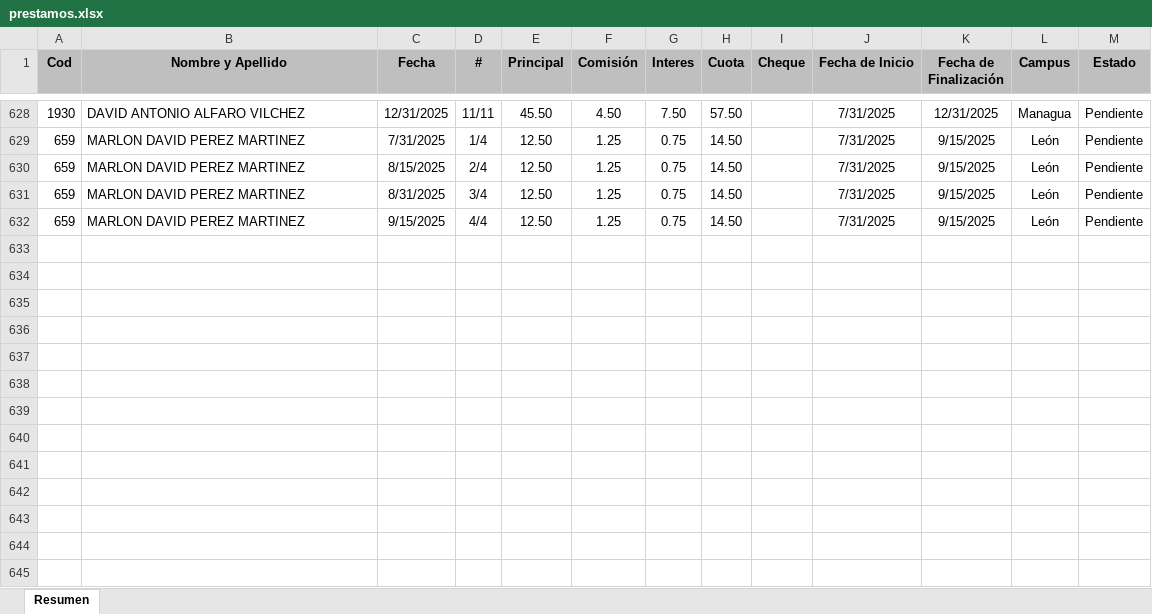
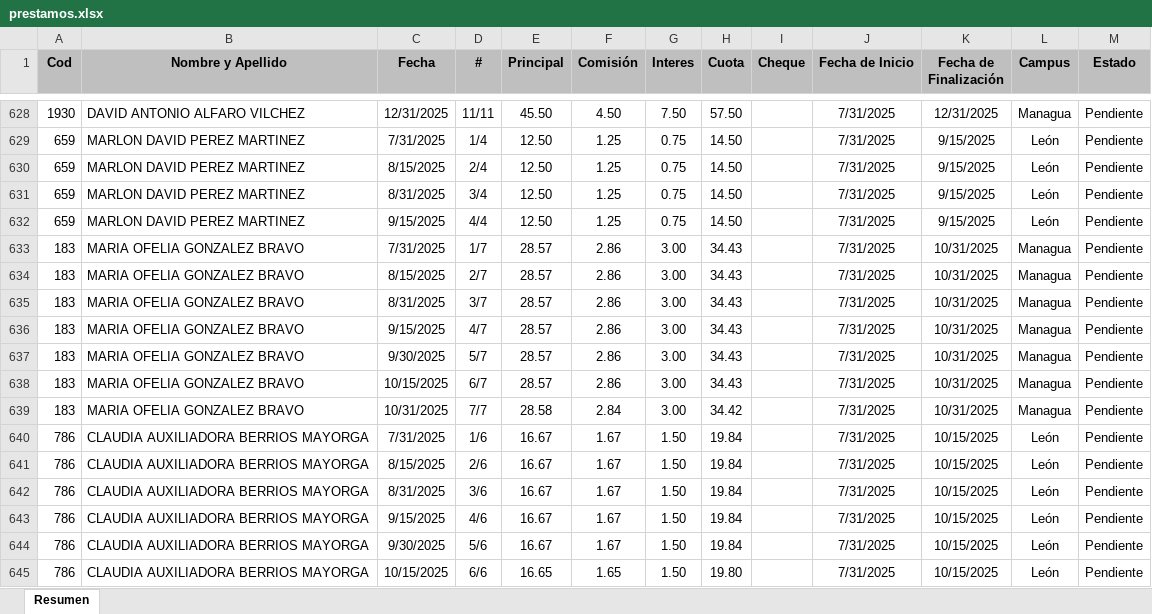
Before and after one commit to Villalobos87/dashboard_prestamos, an Excel workbook: prestamos.xlsx, sheet Resumen, drawn as a sheet; only a part is shown, gaps mark what is left out; values as stored, in another font and other column widths than the file's, no borders; table styles not drawn; the diff names each change by its address in the sheet, - before the commit and + after, or states it on an @@ line.

Commit message:
Actualizacion

```diff
--- a/prestamos.xlsx (sheet Resumen)
+++ b/prestamos.xlsx (sheet Resumen)
+row 633: 183 | MARIA OFELIA GONZALEZ BRAVO | 7/31/2025 | 1/7 | 28.57 | 2.86 | 3.00 | 34.43 |  | 7/31/2025 | 10/31/2025 | Managua | Pendiente
+row 634: 183 | MARIA OFELIA GONZALEZ BRAVO | 8/15/2025 | 2/7 | 28.57 | 2.86 | 3.00 | 34.43 |  | 7/31/2025 | 10/31/2025 | Managua | Pendiente
+row 635: 183 | MARIA OFELIA GONZALEZ BRAVO | 8/31/2025 | 3/7 | 28.57 | 2.86 | 3.00 | 34.43 |  | 7/31/2025 | 10/31/2025 | Managua | Pendiente
+row 636: 183 | MARIA OFELIA GONZALEZ BRAVO | 9/15/2025 | 4/7 | 28.57 | 2.86 | 3.00 | 34.43 |  | 7/31/2025 | 10/31/2025 | Managua | Pendiente
+row 637: 183 | MARIA OFELIA GONZALEZ BRAVO | 9/30/2025 | 5/7 | 28.57 | 2.86 | 3.00 | 34.43 |  | 7/31/2025 | 10/31/2025 | Managua | Pendiente
+row 638: 183 | MARIA OFELIA GONZALEZ BRAVO | 10/15/2025 | 6/7 | 28.57 | 2.86 | 3.00 | 34.43 |  | 7/31/2025 | 10/31/2025 | Managua | Pendiente
+row 639: 183 | MARIA OFELIA GONZALEZ BRAVO | 10/31/2025 | 7/7 | 28.58 | 2.84 | 3.00 | 34.42 |  | 7/31/2025 | 10/31/2025 | Managua | Pendiente
+row 640: 786 | CLAUDIA AUXILIADORA BERRIOS MAYORGA | 7/31/2025 | 1/6 | 16.67 | 1.67 | 1.50 | 19.84 |  | 7/31/2025 | 10/15/2025 | León | Pendiente
+row 641: 786 | CLAUDIA AUXILIADORA BERRIOS MAYORGA | 8/15/2025 | 2/6 | 16.67 | 1.67 | 1.50 | 19.84 |  | 7/31/2025 | 10/15/2025 | León | Pendiente
+row 642: 786 | CLAUDIA AUXILIADORA BERRIOS MAYORGA | 8/31/2025 | 3/6 | 16.67 | 1.67 | 1.50 | 19.84 |  | 7/31/2025 | 10/15/2025 | León | Pendiente
+row 643: 786 | CLAUDIA AUXILIADORA BERRIOS MAYORGA | 9/15/2025 | 4/6 | 16.67 | 1.67 | 1.50 | 19.84 |  | 7/31/2025 | 10/15/2025 | León | Pendiente
+row 644: 786 | CLAUDIA AUXILIADORA BERRIOS MAYORGA | 9/30/2025 | 5/6 | 16.67 | 1.67 | 1.50 | 19.84 |  | 7/31/2025 | 10/15/2025 | León | Pendiente
+row 645: 786 | CLAUDIA AUXILIADORA BERRIOS MAYORGA | 10/15/2025 | 6/6 | 16.65 | 1.65 | 1.50 | 19.80 |  | 7/31/2025 | 10/15/2025 | León | Pendiente
```
